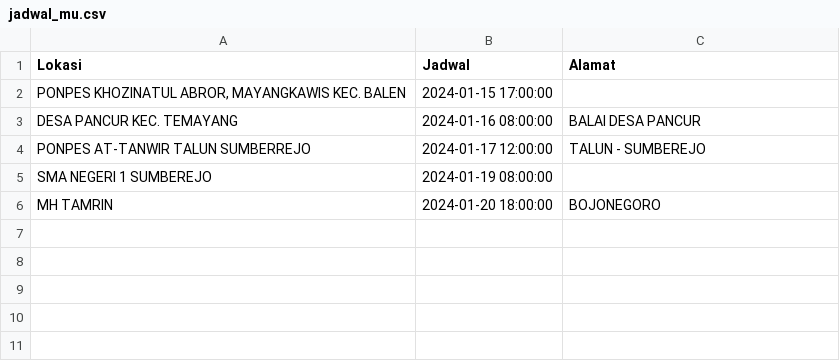
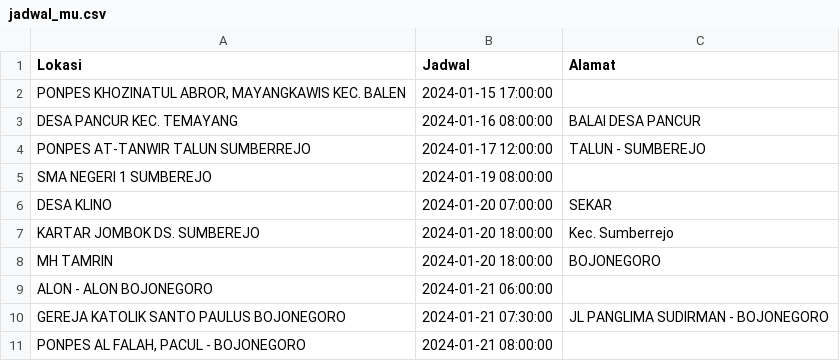
Before and after one commit to uddpmibojonegoro/mobile-unit-schedule, a CSV file: jadwal_mu.csv, drawn as a sheet.

Commit message:
update Sen Jan 15 09:00:01 WIB 2024

```diff
--- a/jadwal_mu.csv
+++ b/jadwal_mu.csv
@@ -5,2 +5,7 @@ Lokasi;Jadwal;Alamat
 "SMA NEGERI 1 SUMBEREJO";"2024-01-19 08:00:00";
+"DESA KLINO";"2024-01-20 07:00:00";SEKAR
+"KARTAR JOMBOK  DS. SUMBEREJO";"2024-01-20 18:00:00";"Kec. Sumberrejo"
 "MH TAMRIN";"2024-01-20 18:00:00";BOJONEGORO
+"ALON - ALON BOJONEGORO";"2024-01-21 06:00:00";
+"GEREJA KATOLIK SANTO PAULUS BOJONEGORO";"2024-01-21 07:30:00";"JL PANGLIMA SUDIRMAN - BOJONEGORO"
+"PONPES AL FALAH, PACUL - BOJONEGORO";"2024-01-21 08:00:00";
```
